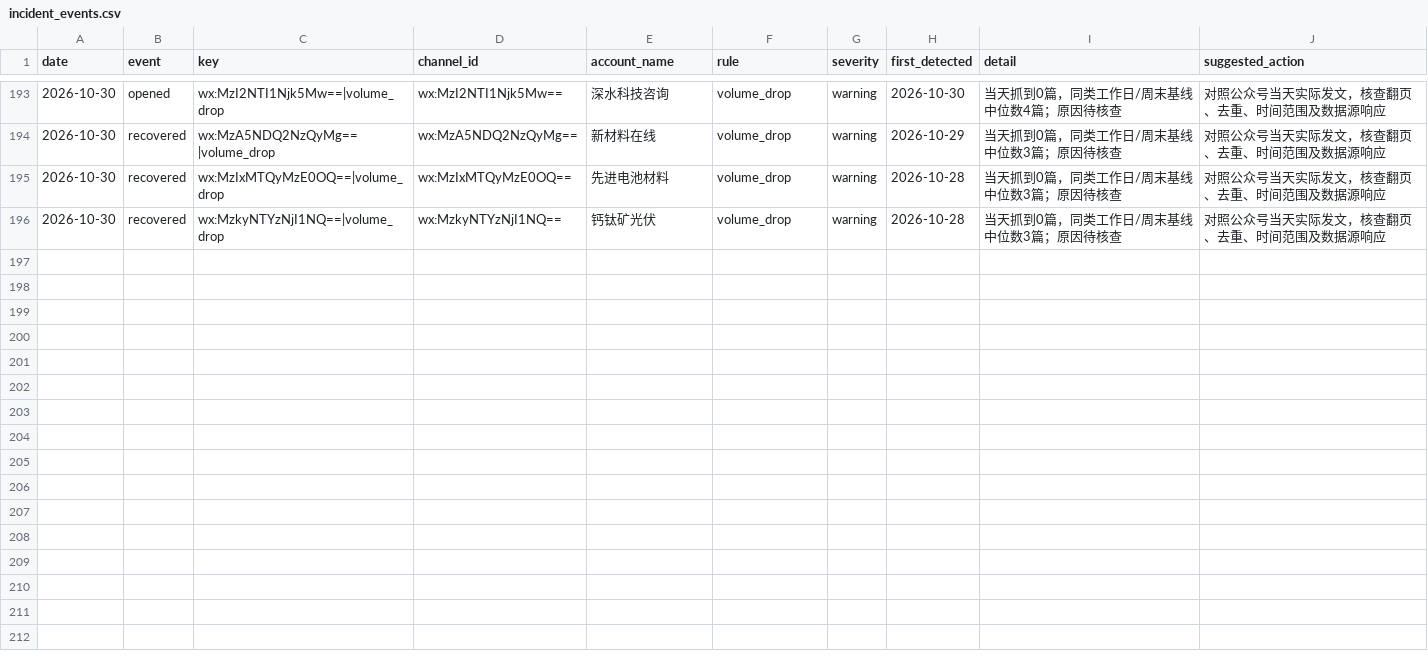
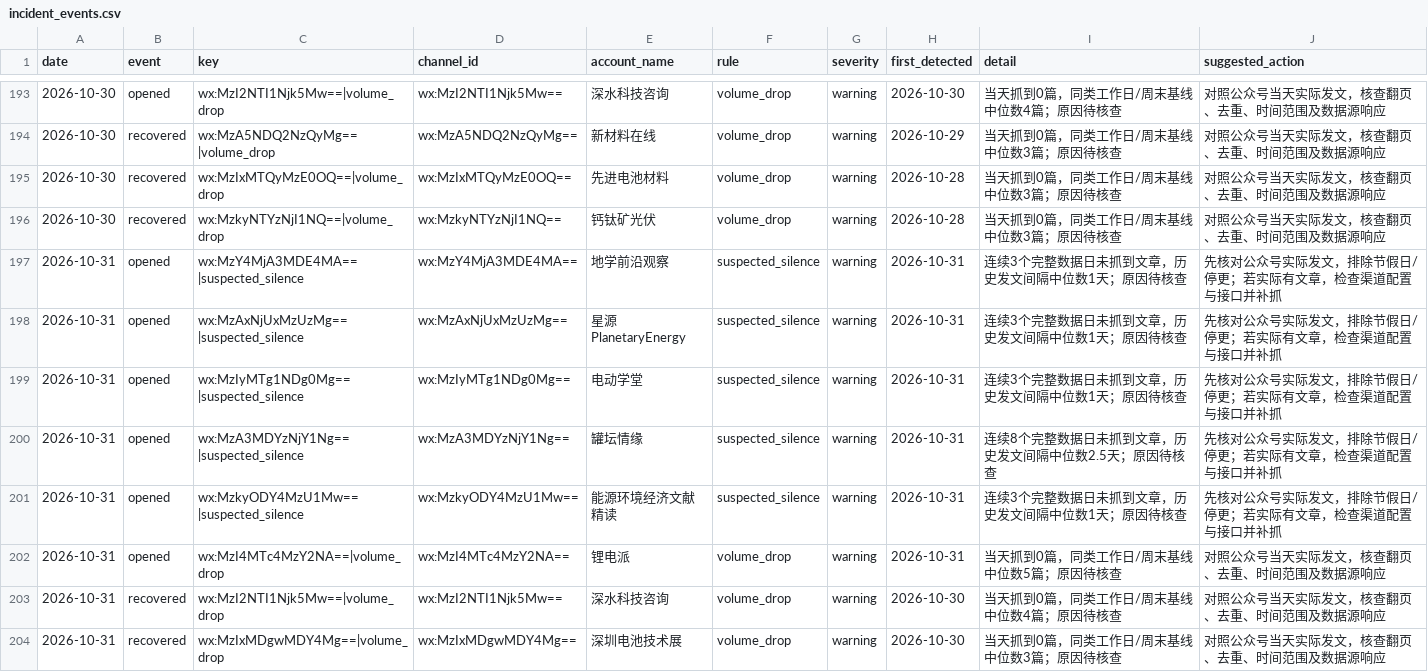
Before and after one commit to wodewoping-png/wechat-daily-news-csv, a CSV file: quality/channel_monitor/incident_events.csv, drawn as a sheet; only a part is shown, gaps mark what is left out; the diff names each change by its address in the sheet, - before the commit and + after, or states it on an @@ line.

```diff
--- a/quality/channel_monitor/incident_events.csv
+++ b/quality/channel_monitor/incident_events.csv
+row 197: 2026-10-31 | opened | wx:MzY4MjA3MDE4MA==|suspected_silence | wx:MzY4MjA3MDE4MA== | 地学前沿观察 | suspected_silence | warning | 2026-10-31 | 连续3个完整数据日未抓到文章，历史发文间隔中位数1天；原因待核查 | 先核对公众号实际发文，排除节假日/停更；若实际有文章，检查渠道配置与接口并补抓
+row 198: 2026-10-31 | opened | wx:MzAxNjUxMzUzMg==|suspected_silence | wx:MzAxNjUxMzUzMg== | 星源PlanetaryEnergy | suspected_silence | warning | 2026-10-31 | 连续3个完整数据日未抓到文章，历史发文间隔中位数1天；原因待核查 | 先核对公众号实际发文，排除节假日/停更；若实际有文章，检查渠道配置与接口并补抓
+row 199: 2026-10-31 | opened | wx:MzIyMTg1NDg0Mg==|suspected_silence | wx:MzIyMTg1NDg0Mg== | 电动学堂 | suspected_silence | warning | 2026-10-31 | 连续3个完整数据日未抓到文章，历史发文间隔中位数1天；原因待核查 | 先核对公众号实际发文，排除节假日/停更；若实际有文章，检查渠道配置与接口并补抓
+row 200: 2026-10-31 | opened | wx:MzA3MDYzNjY1Ng==|suspected_silence | wx:MzA3MDYzNjY1Ng== | 罐坛情缘 | suspected_silence | warning | 2026-10-31 | 连续8个完整数据日未抓到文章，历史发文间隔中位数2.5天；原因待核查 | 先核对公众号实际发文，排除节假日/停更；若实际有文章，检查渠道配置与接口并补抓
+row 201: 2026-10-31 | opened | wx:MzkyODY4MzU1Mw==|suspected_silence | wx:MzkyODY4MzU1Mw== | 能源环境经济文献精读 | suspected_silence | warning | 2026-10-31 | 连续3个完整数据日未抓到文章，历史发文间隔中位数1天；原因待核查 | 先核对公众号实际发文，排除节假日/停更；若实际有文章，检查渠道配置与接口并补抓
+row 202: 2026-10-31 | opened | wx:MzI4MTc4MzY2NA==|volume_drop | wx:MzI4MTc4MzY2NA== | 锂电派 | volume_drop | warning | 2026-10-31 | 当天抓到0篇，同类工作日/周末基线中位数5篇；原因待核查 | 对照公众号当天实际发文，核查翻页、去重、时间范围及数据源响应
+row 203: 2026-10-31 | recovered | wx:MzI2NTI1Njk5Mw==|volume_drop | wx:MzI2NTI1Njk5Mw== | 深水科技咨询 | volume_drop | warning | 2026-10-30 | 当天抓到0篇，同类工作日/周末基线中位数4篇；原因待核查 | 对照公众号当天实际发文，核查翻页、去重、时间范围及数据源响应
+row 204: 2026-10-31 | recovered | wx:MzIxMDgwMDY4Mg==|volume_drop | wx:MzIxMDgwMDY4Mg== | 深圳电池技术展 | volume_drop | warning | 2026-10-30 | 当天抓到0篇，同类工作日/周末基线中位数3篇；原因待核查 | 对照公众号当天实际发文，核查翻页、去重、时间范围及数据源响应
```
Also changed, not shown: channels/channel_daily_counts.csv, channels/channel_summary.csv, 8 other files.
